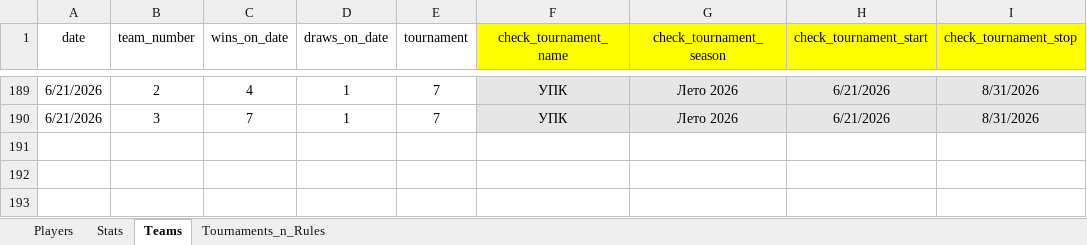
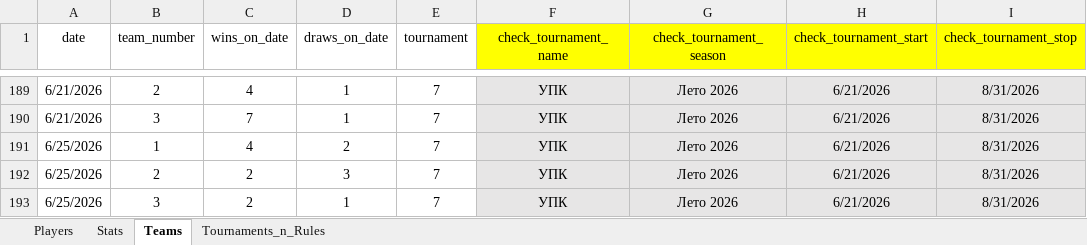
Before and after one commit to Greyusek/football_stats, an Excel workbook: football_stats_new.xlsx, sheet Teams, drawn as a sheet; only a part is shown, gaps mark what is left out; values as stored, in another font and other column widths than the file's, no borders; table styles not drawn; the diff names each change by its address in the sheet, - before the commit and + after, or states it on an @@ line.

```diff
--- a/football_stats_new.xlsx (sheet Teams)
+++ b/football_stats_new.xlsx (sheet Teams)
+row 191: 6/25/2026 | 1 | 4 | 2 | 7 | УПК | Лето 2026 | 6/21/2026 | 8/31/2026
+row 192: 6/25/2026 | 2 | 2 | 3 | 7 | УПК | Лето 2026 | 6/21/2026 | 8/31/2026
+row 193: 6/25/2026 | 3 | 2 | 1 | 7 | УПК | Лето 2026 | 6/21/2026 | 8/31/2026
```
Also changed, not shown: sheet Stats, sheet Players, 3 other files.
